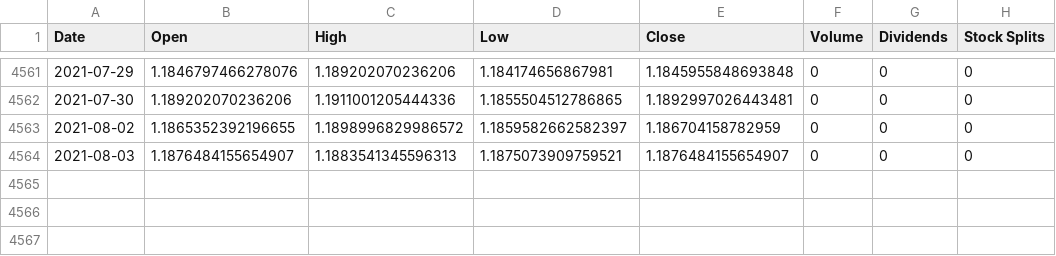
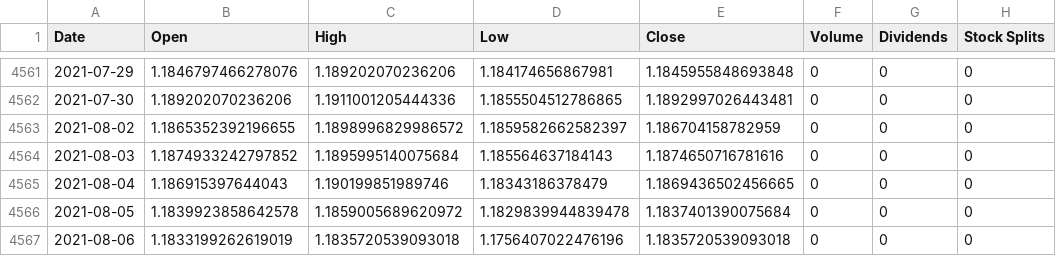
Before and after one commit to GustavoFortti/Studies-Price-Prediction-v6, a CSV file: data/treined/T0001/EURUSD=X.csv, drawn as a sheet; only a part is shown, gaps mark what is left out.

```diff
--- a/data/treined/T0001/EURUSD=X.csv
+++ b/data/treined/T0001/EURUSD=X.csv
@@ -4563,2 +4563,5 @@ Date,Open,High,Low,Close,Volume,Dividends,Stock Splits
 2021-08-02,1.1865352392196655,1.1898996829986572,1.1859582662582397,1.186704158782959,0,0,0
-2021-08-03,1.1876484155654907,1.1883541345596313,1.1875073909759521,1.1876484155654907,0,0,0
+2021-08-03,1.1874933242797852,1.1895995140075684,1.185564637184143,1.1874650716781616,0,0,0
+2021-08-04,1.186915397644043,1.190199851989746,1.18343186378479,1.1869436502456665,0,0,0
+2021-08-05,1.1839923858642578,1.1859005689620972,1.1829839944839478,1.1837401390075684,0,0,0
+2021-08-06,1.1833199262619019,1.1835720539093018,1.1756407022476196,1.1835720539093018,0,0,0
```
Also changed, not shown: 5 other files.
